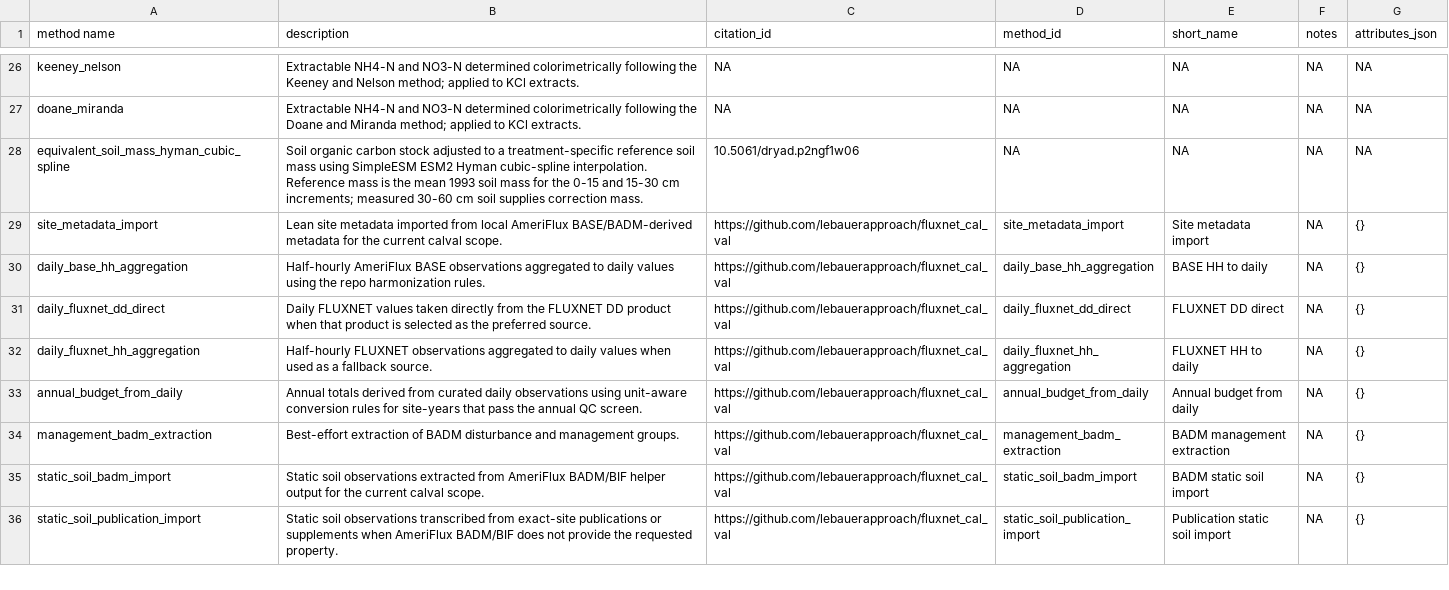
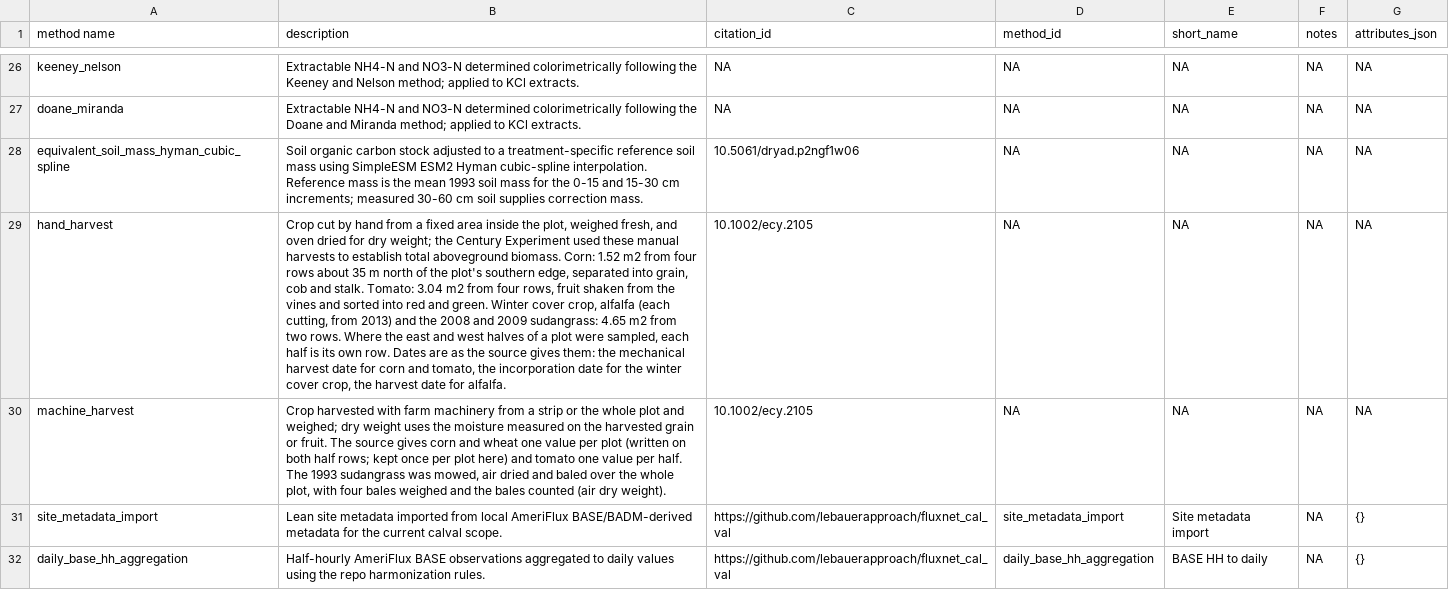
Before and after one commit to ccmmf/cal-val-data, a CSV file: data/methods.csv, drawn as a sheet; only a part is shown, gaps mark what is left out; the shorter side is filled out with more unchanged rows; the diff names each change by its address in the sheet, - before the commit and + after, or states it on an @@ line.

Commit message:
Ingest renamed sheets
Signed-off-by: Aritra Dey <adey01027@gmail.com>

```diff
--- a/data/methods.csv
+++ b/data/methods.csv
+row 29: hand_harvest | Crop cut by hand from a fixed area inside the plot, weighed fresh, and oven dried for dry weight; the Century Experiment used these manual harvests to establish total aboveground biomass. Corn: 1.52 m2 from four rows about 35 m north of the plot's southern edge, separated into grain, cob and stalk. Tomato: 3.04 m2 from four rows, fruit shaken from the vines and sorted into red and green. Winter cover crop, alfalfa (each cutting, from 2013) and the 2008 and 2009 sudangrass: 4.65 m2 from two rows. Where the east and west halves of a plot were sampled, each half is its own row. Dates are as the source gives them: the mechanical harvest date for corn and tomato, the incorporation date for the winter cover crop, the harvest date for alfalfa. | 10.1002/ecy.2105 | NA | NA | NA | NA
+row 30: machine_harvest | Crop harvested with farm machinery from a strip or the whole plot and weighed; dry weight uses the moisture measured on the harvested grain or fruit. The source gives corn and wheat one value per plot (written on both half rows; kept once per plot here) and tomato one value per half. The 1993 sudangrass was mowed, air dried and baled over the whole plot, with four bales weighed and the bales counted (air dry weight). | 10.1002/ecy.2105 | NA | NA | NA | NA
```
Also changed, not shown: data/variables.csv, 1 other file.
